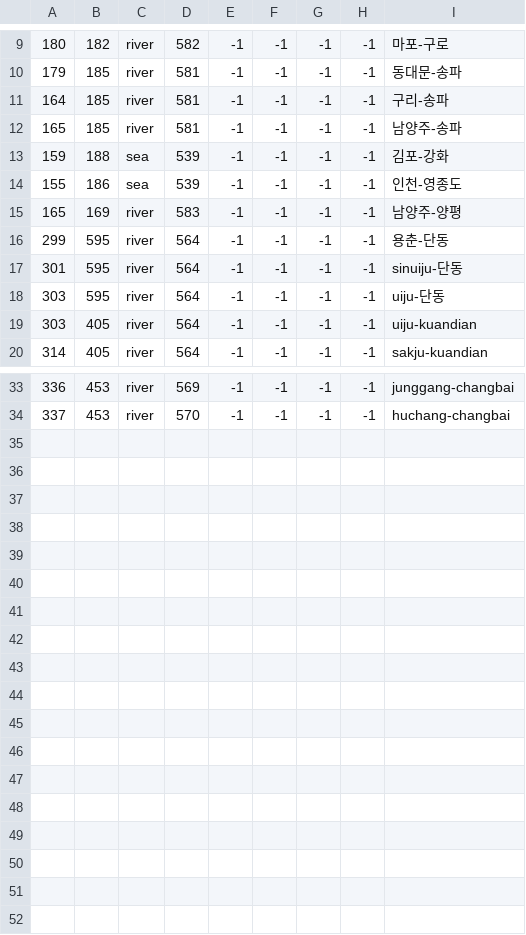
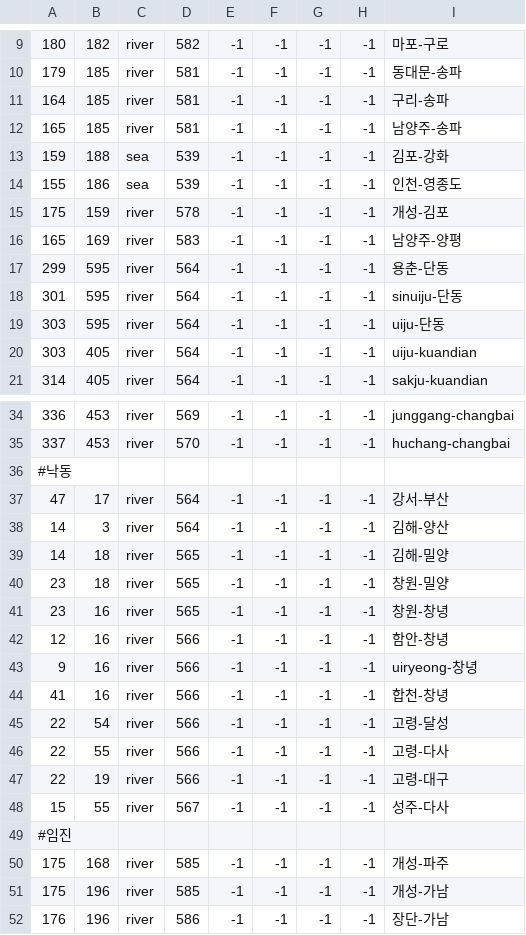
Before and after one commit to soregi/Fallen-Skyscraper, a CSV file: Falen/map/adjacencies.csv, drawn as a sheet; only a part is shown, gaps mark what is left out; the diff names each change by its address in the sheet, - before the commit and + after, or states it on an @@ line.

Commit message:
낙동강

```diff
--- a/Falen/map/adjacencies.csv
+++ b/Falen/map/adjacencies.csv
+row 15: 175 | 159 | river | 578 | -1 | -1 | -1 | -1 | 개성-김포
+row 36: #낙동
+row 37: 47 | 17 | river | 564 | -1 | -1 | -1 | -1 | 강서-부산
+row 38: 14 | 3 | river | 564 | -1 | -1 | -1 | -1 | 김해-양산
+row 39: 14 | 18 | river | 565 | -1 | -1 | -1 | -1 | 김해-밀양
+row 40: 23 | 18 | river | 565 | -1 | -1 | -1 | -1 | 창원-밀양
+row 41: 23 | 16 | river | 565 | -1 | -1 | -1 | -1 | 창원-창녕
+row 42: 12 | 16 | river | 566 | -1 | -1 | -1 | -1 | 함안-창녕
+row 43: 9 | 16 | river | 566 | -1 | -1 | -1 | -1 | uiryeong-창녕
+row 44: 41 | 16 | river | 566 | -1 | -1 | -1 | -1 | 합천-창녕
+row 45: 22 | 54 | river | 566 | -1 | -1 | -1 | -1 | 고령-달성
+row 46: 22 | 55 | river | 566 | -1 | -1 | -1 | -1 | 고령-다사
+row 47: 22 | 19 | river | 566 | -1 | -1 | -1 | -1 | 고령-대구
+row 48: 15 | 55 | river | 567 | -1 | -1 | -1 | -1 | 성주-다사
+row 49: #임진
+row 50: 175 | 168 | river | 585 | -1 | -1 | -1 | -1 | 개성-파주
+row 51: 175 | 196 | river | 585 | -1 | -1 | -1 | -1 | 개성-가남
+row 52: 176 | 196 | river | 586 | -1 | -1 | -1 | -1 | 장단-가남
```
